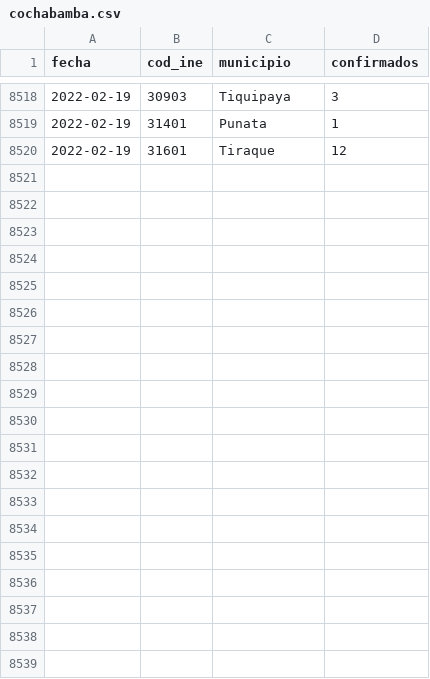
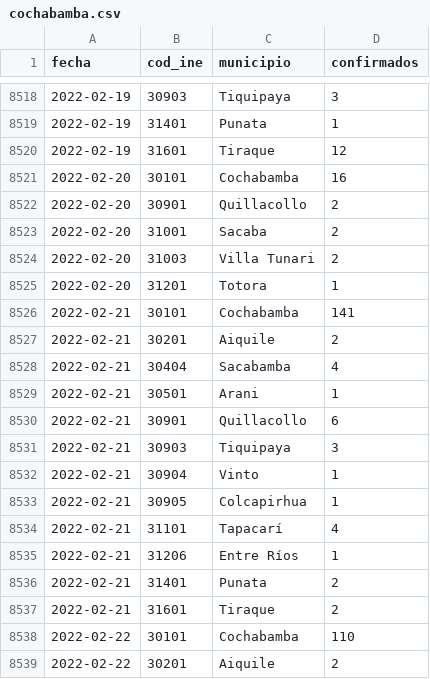
Before and after one commit to sociedatos/covid19-bo-casos_por_municipio, a CSV file: cochabamba.csv, drawn as a sheet; only a part is shown, gaps mark what is left out; the diff covers the shown part only.

```diff
--- a/cochabamba.csv
+++ b/cochabamba.csv
@@ -8520 +8520,20 @@ fecha,cod_ine,municipio,confirmados
 2022-02-19,31601,Tiraque,12
+2022-02-20,30101,Cochabamba,16
+2022-02-20,30901,Quillacollo,2
+2022-02-20,31001,Sacaba,2
+2022-02-20,31003,Villa Tunari,2
+2022-02-20,31201,Totora,1
+2022-02-21,30101,Cochabamba,141
+2022-02-21,30201,Aiquile,2
+2022-02-21,30404,Sacabamba,4
+2022-02-21,30501,Arani,1
+2022-02-21,30901,Quillacollo,6
+2022-02-21,30903,Tiquipaya,3
+2022-02-21,30904,Vinto,1
+2022-02-21,30905,Colcapirhua,1
+2022-02-21,31101,Tapacarí,4
+2022-02-21,31206,Entre Ríos,1
+2022-02-21,31401,Punata,2
+2022-02-21,31601,Tiraque,2
+2022-02-22,30101,Cochabamba,110
+2022-02-22,30201,Aiquile,2
```
Also changed, not shown: 24 added rows elsewhere in this file, beni.csv, la_paz.csv, 6 other files.
